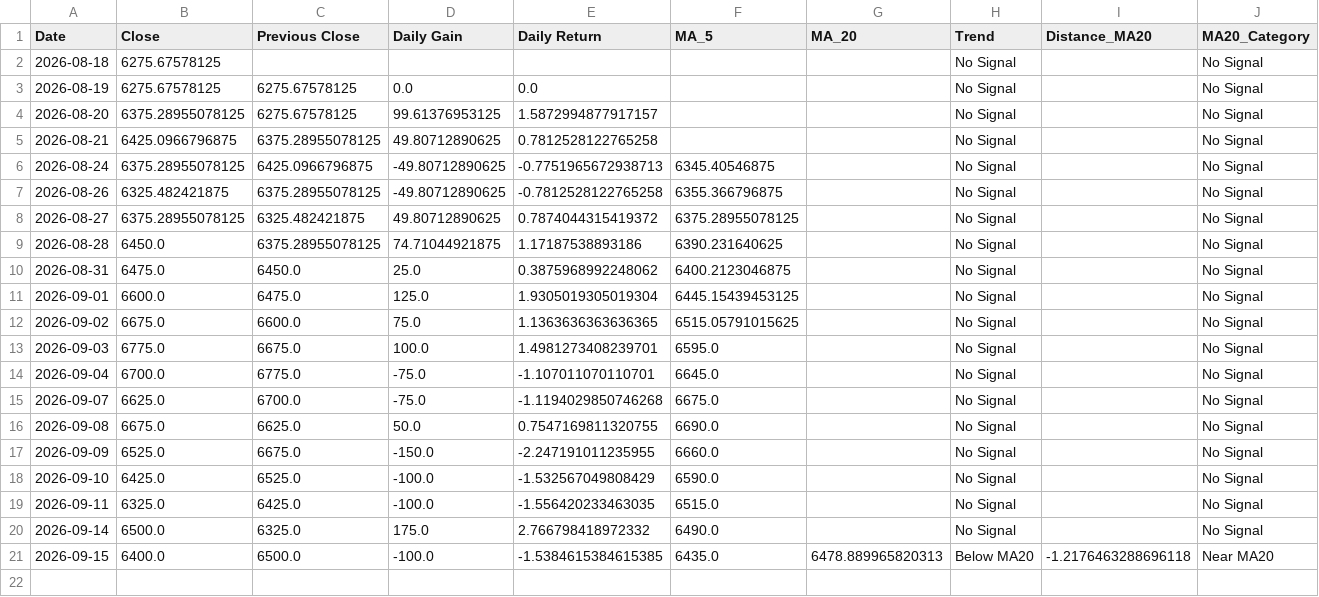
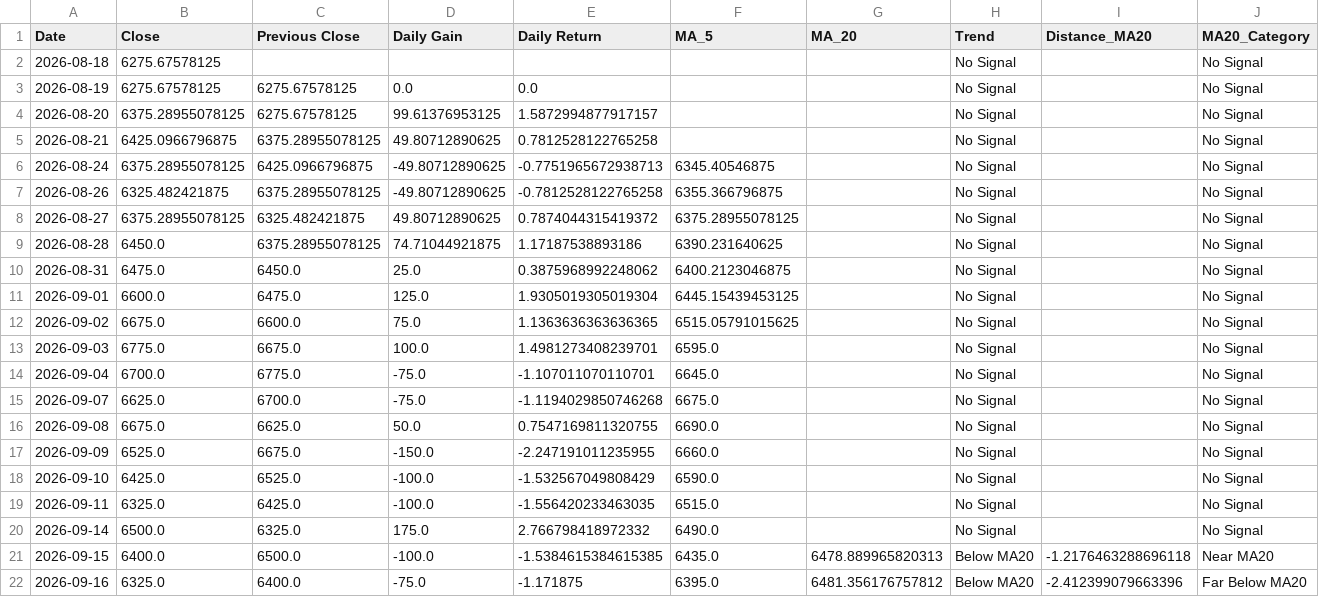
Before and after one commit to ricoyusuf/idx-data-platform, a CSV file: data/processed/BBCA_processed.csv, drawn as a sheet.

```diff
--- a/data/processed/BBCA_processed.csv
+++ b/data/processed/BBCA_processed.csv
@@ -21 +21,2 @@ Date,Close,Previous Close,Daily Gain,Daily Return,MA_5,MA_20,Trend,Distance_MA20
 2026-09-15,6400.0,6500.0,-100.0,-1.5384615384615385,6435.0,6478.889965820313,Below MA20,-1.2176463288696118,Near MA20
+2026-09-16,6325.0,6400.0,-75.0,-1.171875,6395.0,6481.356176757812,Below MA20,-2.412399079663396,Far Below MA20
```
Also changed, not shown: data/processed/BBRI_processed.csv, data/processed/BMRI_processed.csv, 7 other files.
